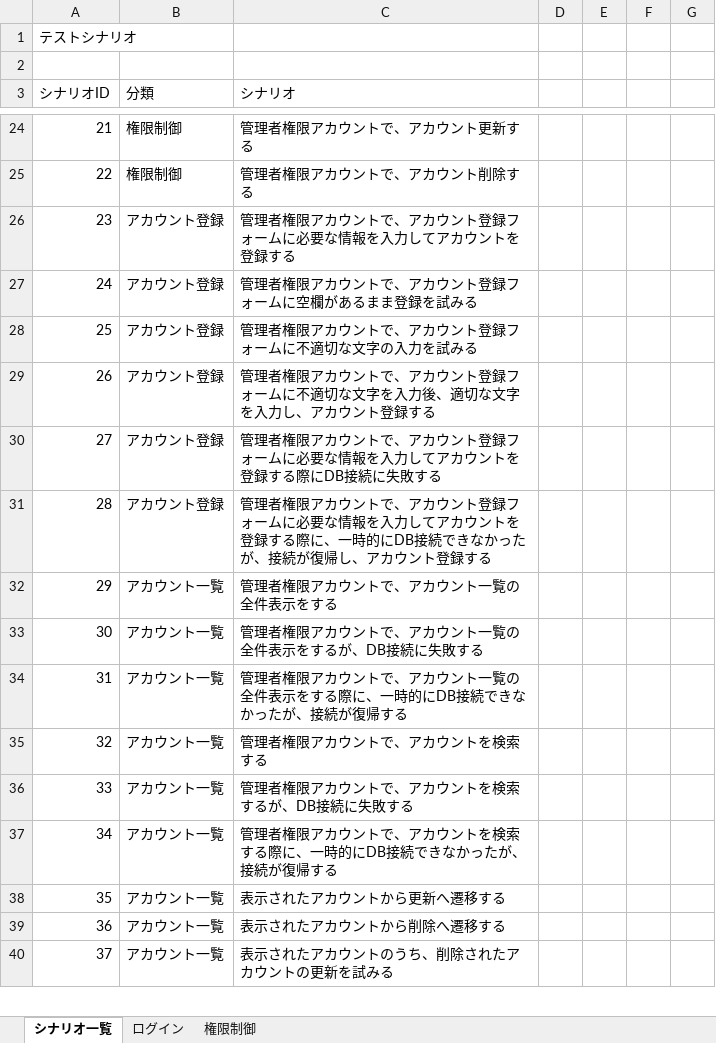
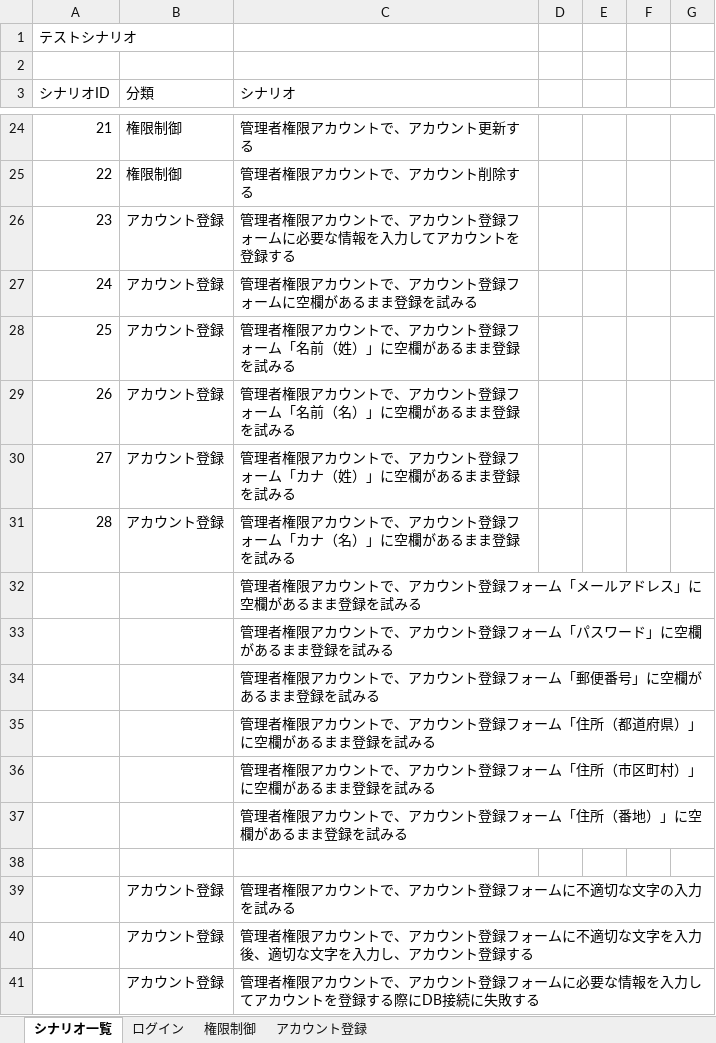
Before and after one commit to keita-komoto/programming, an Excel workbook: test_case/system-test.xlsx, sheet シナリオ一覧, drawn as a sheet; only a part is shown, gaps mark what is left out; the shorter side is filled out with more unchanged rows; values as stored, in another font and other column widths than the file's, no borders; addresses are those after the commit; the diff names each change by its address in the sheet, - before the commit and + after, or states it on an @@ line.

```diff
--- a/test_case/system-test.xlsx (sheet シナリオ一覧)
+++ b/test_case/system-test.xlsx (sheet シナリオ一覧)
+sheet tab: アカウント登録
+row 28: 25 | アカウント登録 | 管理者権限アカウントで、アカウント登録フォーム「名前（姓）」に空欄があるまま登録を試みる
+row 29: 26 | アカウント登録 | 管理者権限アカウントで、アカウント登録フォーム「名前（名）」に空欄があるまま登録を試みる
+row 30: 27 | アカウント登録 | 管理者権限アカウントで、アカウント登録フォーム「カナ（姓）」に空欄があるまま登録を試みる
+row 31: 28 | アカウント登録 | 管理者権限アカウントで、アカウント登録フォーム「カナ（名）」に空欄があるまま登録を試みる
+row 32:  |  | 管理者権限アカウントで、アカウント登録フォーム「メールアドレス」に空欄があるまま登録を試みる
+row 33:  |  | 管理者権限アカウントで、アカウント登録フォーム「パスワード」に空欄があるまま登録を試みる
+row 34:  |  | 管理者権限アカウントで、アカウント登録フォーム「郵便番号」に空欄があるまま登録を試みる
+row 35:  |  | 管理者権限アカウントで、アカウント登録フォーム「住所（都道府県）」に空欄があるまま登録を試みる
+row 36:  |  | 管理者権限アカウントで、アカウント登録フォーム「住所（市区町村）」に空欄があるまま登録を試みる
+row 37:  |  | 管理者権限アカウントで、アカウント登録フォーム「住所（番地）」に空欄があるまま登録を試みる
+row 38: (empty)
@@ column A (シナリオID) renumbered between rows 39 and 42 @@
```
Also changed, not shown: sheet 権限制御.
